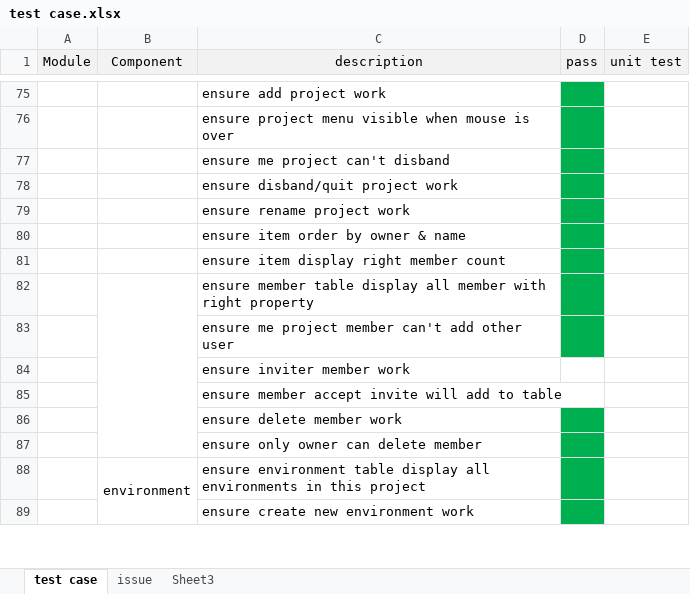
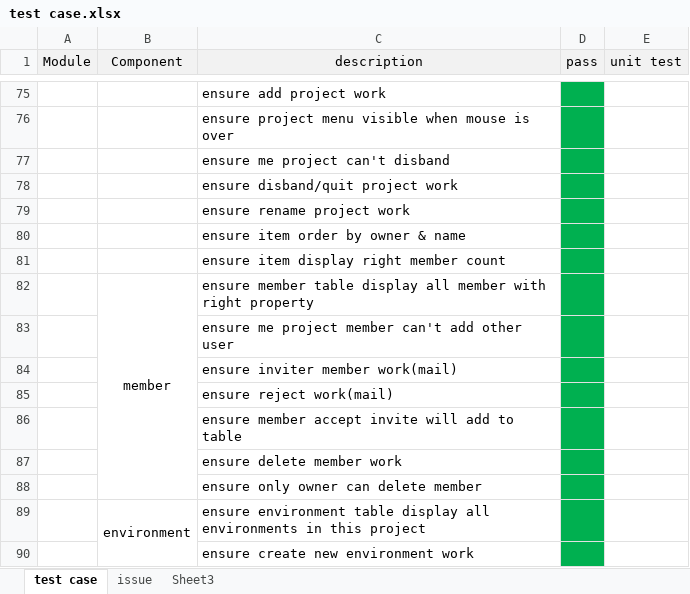
Before and after one commit to brookshi/Hitchhiker, an Excel workbook: test case.xlsx, sheet test case, drawn as a sheet; only a part is shown, gaps mark what is left out; values as stored, in another font and other column widths than the file's, no borders; addresses are those after the commit; the diff names each change by its address in the sheet, - before the commit and + after, or states it on an @@ line.

```diff
--- a/test case.xlsx (sheet test case)
+++ b/test case.xlsx (sheet test case)
-B82 (Component): (empty)
+B82 (Component): member
-C84 (description): ensure inviter member work
+C84 (description): ensure inviter member work(mail)
-D84 fill: none
+D84 fill: #00B050
+row 85:  |  | ensure reject work(mail)
-D86 fill: none
+D86 fill: #00B050
```
Also changed, not shown: 13 other files.
